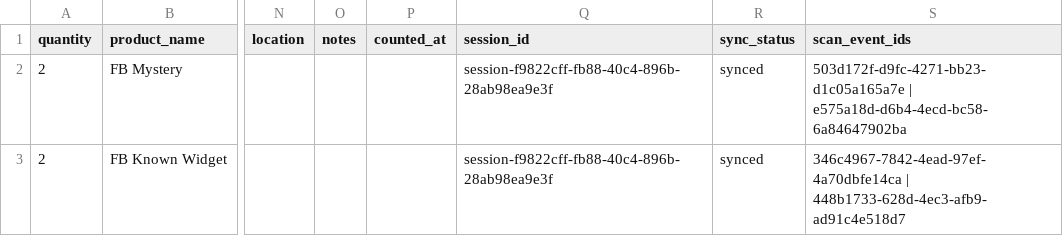
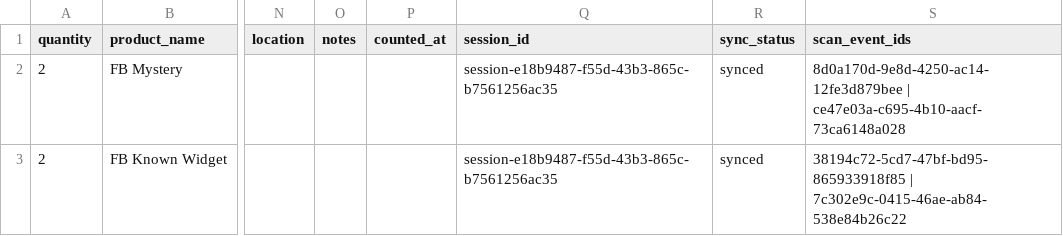
Before and after one commit to djsanti88-sudo/smart-inventory-scanner, a CSV file: e2e/proof/firebase-phase2/final-counts.csv, drawn as a sheet; only a part is shown, gaps mark what is left out; the diff names each change by its address in the sheet, - before the commit and + after, or states it on an @@ line.

```diff
--- a/e2e/proof/firebase-phase2/final-counts.csv
+++ b/e2e/proof/firebase-phase2/final-counts.csv
-Q2:Q3 (session_id): session-f9822cff-fb88-40c4-896b-28ab98ea9e3f
+Q2:Q3 (session_id): session-e18b9487-f55d-43b3-865c-b7561256ac35
-S2 (scan_event_ids): 503d172f-d9fc-4271-bb23-d1c05a165a7e | e575a18d-d6b4-4ecd-bc58-6a84647902ba
+S2 (scan_event_ids): 8d0a170d-9e8d-4250-ac14-12fe3d879bee | ce47e03a-c695-4b10-aacf-73ca6148a028
-S3 (scan_event_ids): 346c4967-7842-4ead-97ef-4a70dbfe14ca | 448b1733-628d-4ec3-afb9-ad91c4e518d7
+S3 (scan_event_ids): 38194c72-5cd7-47bf-bd95-865933918f85 | 7c302e9c-0415-46ae-ab84-538e84b26c22
```
Also changed, not shown: 11 other files.
